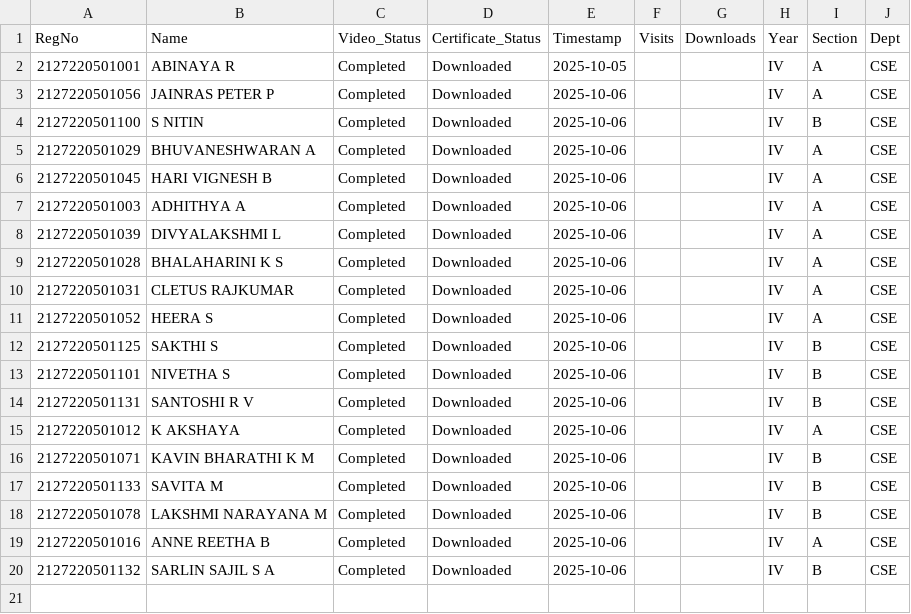
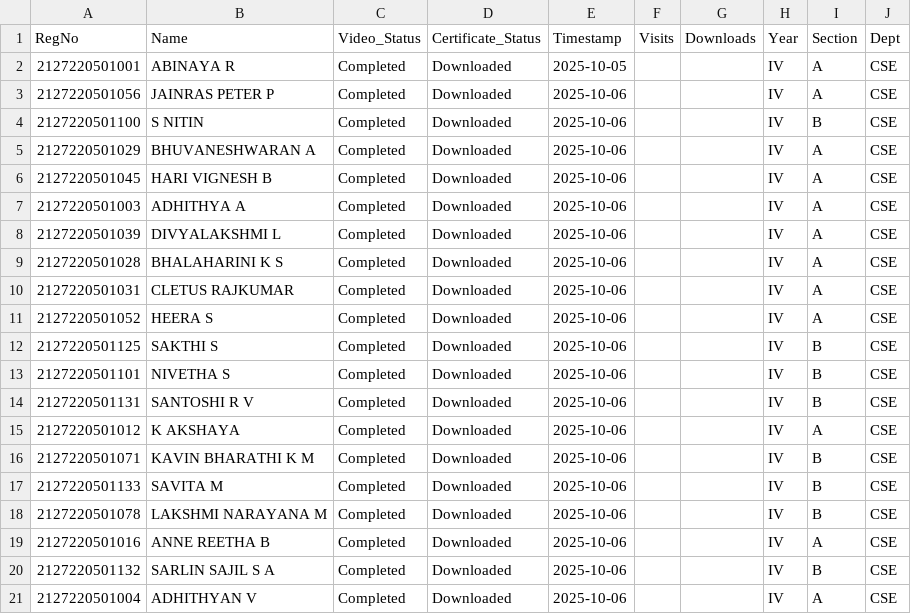
Before and after one commit to eraghu21/MicroLearning_LMS, a CSV file: progress.csv, drawn as a sheet.

Commit message:
Update progress - 2025-10-06T09:40:10.369242

```diff
--- a/progress.csv
+++ b/progress.csv
@@ -20 +20,2 @@ RegNo,Name,Video_Status,Certificate_Status,Timestamp,Visits,Downloads,Year,Secti
 2127220501132,SARLIN SAJIL S A,Completed,Downloaded,2025-10-06,,,IV,B,CSE
+2127220501004,ADHITHYAN V,Completed,Downloaded,2025-10-06,,,IV,A,CSE
```
